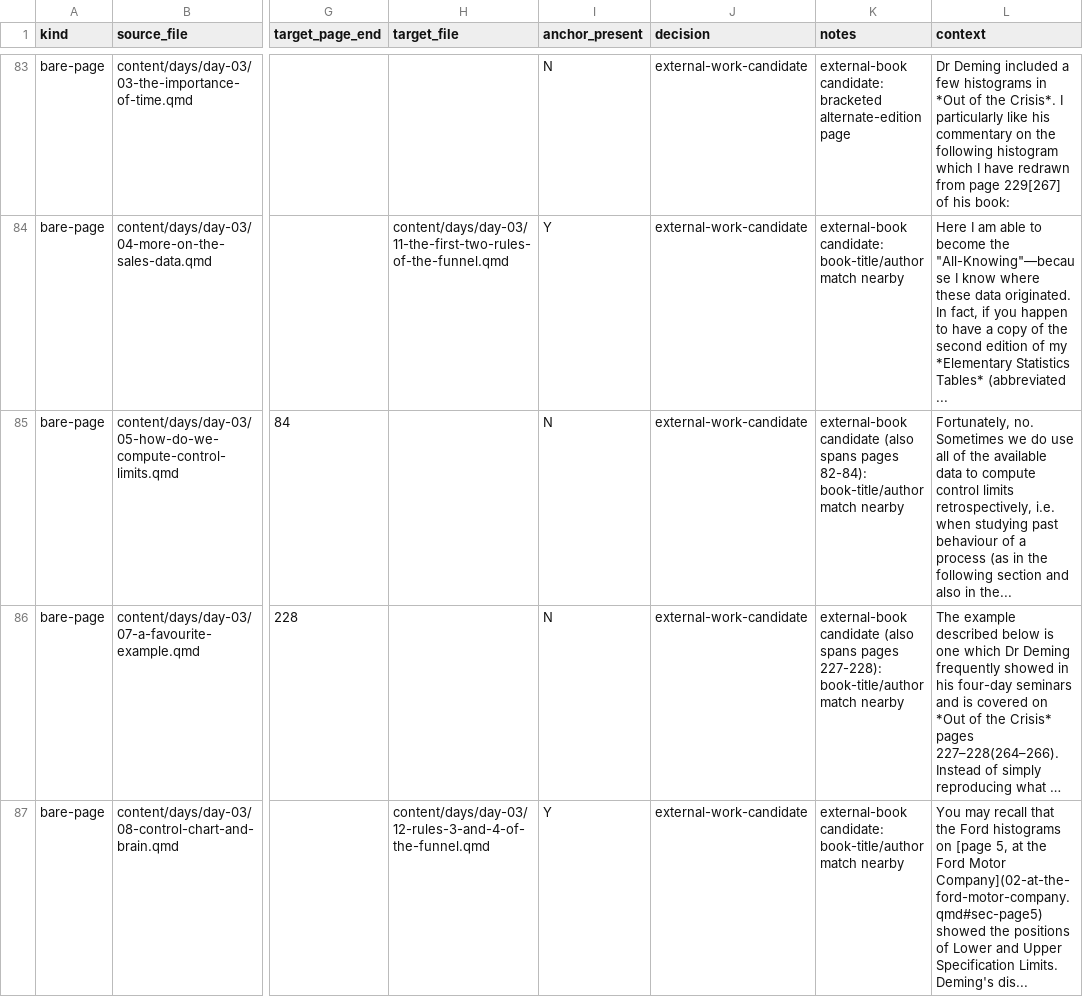
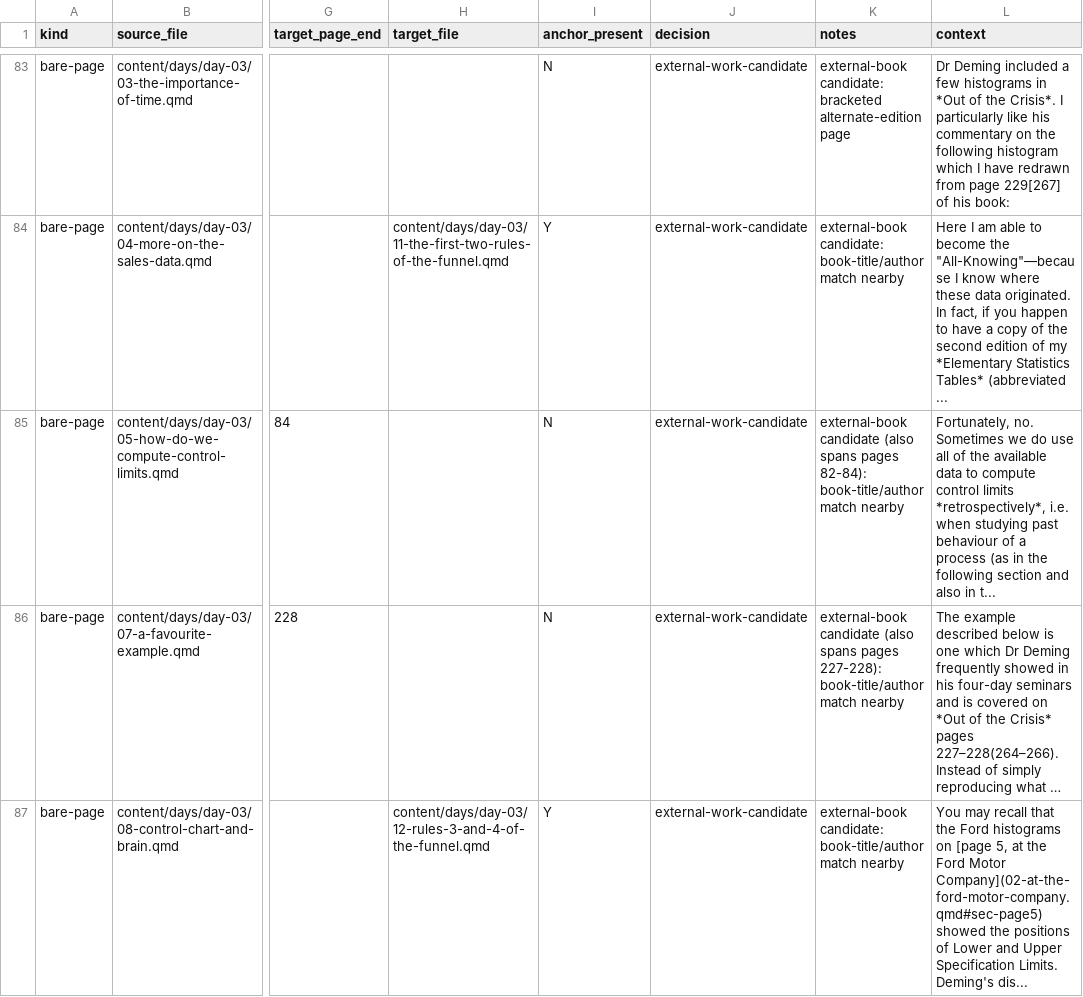
Before and after one commit to lddurbin/twelve_days_to_deming, a CSV file: workflow/bare-page-refs.csv, drawn as a sheet; only a part is shown, gaps mark what is left out; long unchanged cells end in …; the diff covers the shown part only; the diff names each change by its address in the sheet, - before the commit and + after, or states it on an @@ line.

```diff
--- a/workflow/bare-page-refs.csv
+++ b/workflow/bare-page-refs.csv
-L85 (context): …control limits retrospectively, i.e. when studying past behaviour of a process (as in the following section and also in the...
+L85 (context): …control limits *retrospectively*, i.e. when studying past behaviour of a process (as in the following section and also in t...
```
Also changed, not shown: 3 edited cells elsewhere in this file, 17 other files.
